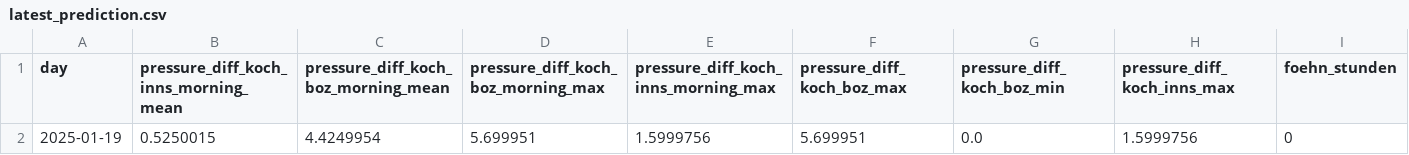
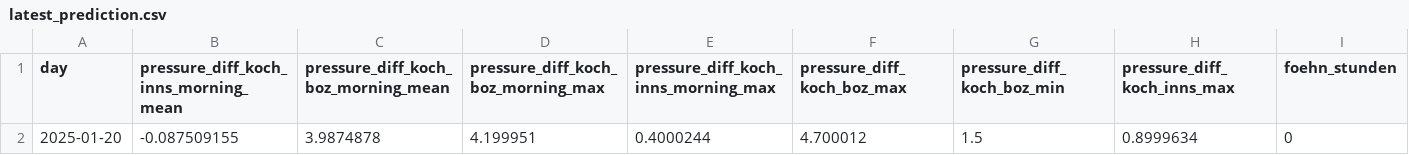
Before and after one commit to christian-fey/Koechelt_der_Kochel, a CSV file: latest_prediction.csv, drawn as a sheet; only a part is shown; removed rows and columns are numbered as before the commit, all else as after; rows hold the shown columns only; the diff names each change by its address in the sheet, - before the commit and + after, or states it on an @@ line.

```diff
--- a/latest_prediction.csv
+++ b/latest_prediction.csv
-row 2: 2025-01-19 | 0.5250015 | 4.4249954 | 5.699951 | 1.5999756 | 5.699951 | 0.0 | 1.5999756 | 0
+row 2: 2025-01-20 | -0.087509155 | 3.9874878 | 4.199951 | 0.4000244 | 4.700012 | 1.5 | 0.8999634 | 0
```
Also changed, not shown: 1 other file.
